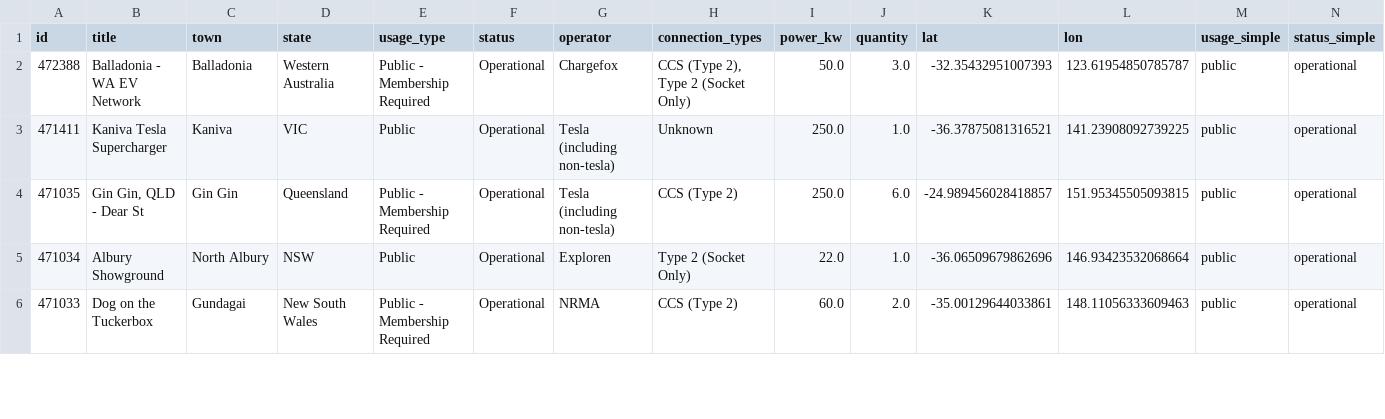
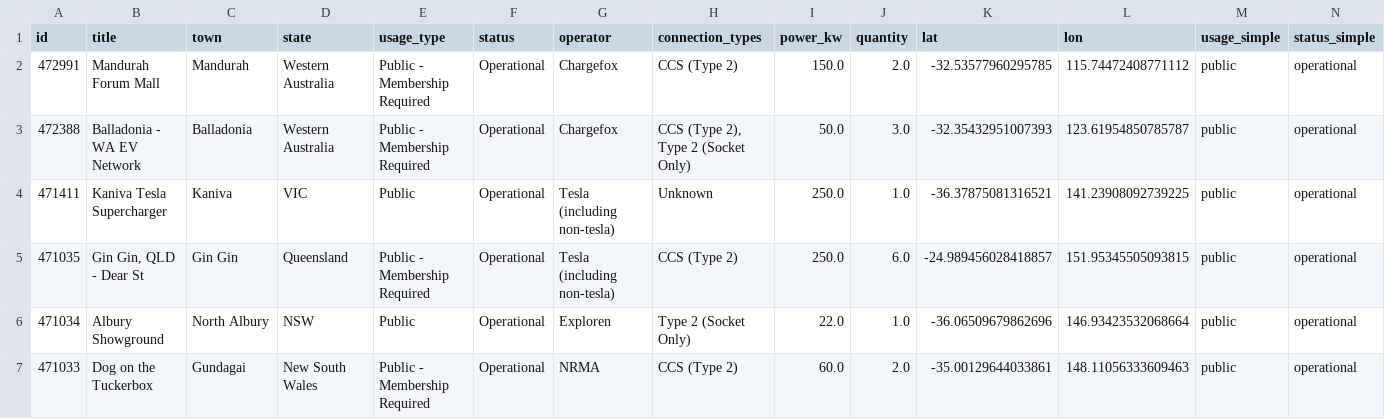
Before and after one commit to hdia/ev_charging_monitor, a CSV file: data/processed/ocm_australia_latest.csv, drawn as a sheet; only a part is shown; rows hold the shown columns only; the diff names each change by its address in the sheet, - before the commit and + after, or states it on an @@ line.

```diff
--- a/data/processed/ocm_australia_latest.csv
+++ b/data/processed/ocm_australia_latest.csv
+row 2: 472991 | Mandurah Forum Mall | Mandurah | Western Australia | Public - Membership Required | Operational | Chargefox | CCS (Type 2) | 150.0 | 2.0 | -32.53577960295785 | 115.74472408771112 | public | operational
```
Also changed, not shown: working/urban_centres_with_charger_access.csv, 1 other file.
